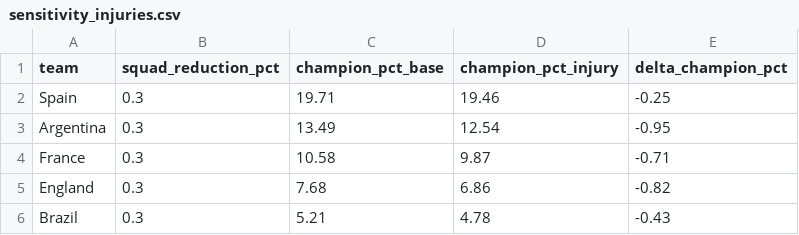
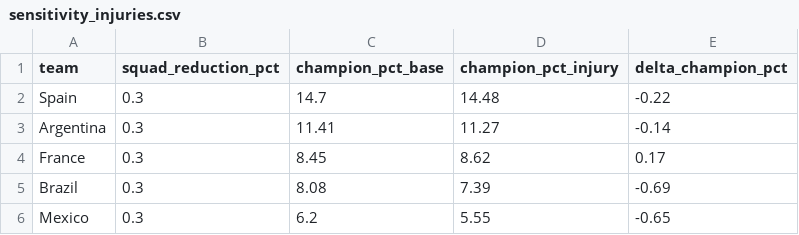
Before and after one commit to daiv05/fifa-world-cup-model, a CSV file: data/processed/sensitivity_injuries.csv, drawn as a sheet.

```diff
--- a/data/processed/sensitivity_injuries.csv
+++ b/data/processed/sensitivity_injuries.csv
@@ -1,6 +1,6 @@
 team,squad_reduction_pct,champion_pct_base,champion_pct_injury,delta_champion_pct
-Spain,0.3,19.71,19.46,-0.25
-Argentina,0.3,13.49,12.54,-0.95
-France,0.3,10.58,9.87,-0.71
-England,0.3,7.68,6.86,-0.82
-Brazil,0.3,5.21,4.78,-0.43
+Spain,0.3,14.7,14.48,-0.22
+Argentina,0.3,11.41,11.27,-0.14
+France,0.3,8.45,8.62,0.17
+Brazil,0.3,8.08,7.39,-0.69
+Mexico,0.3,6.2,5.55,-0.65
```
Also changed, not shown: data/processed/simulation_results.csv, data/processed/tournament_progression.csv, 26 other files.
